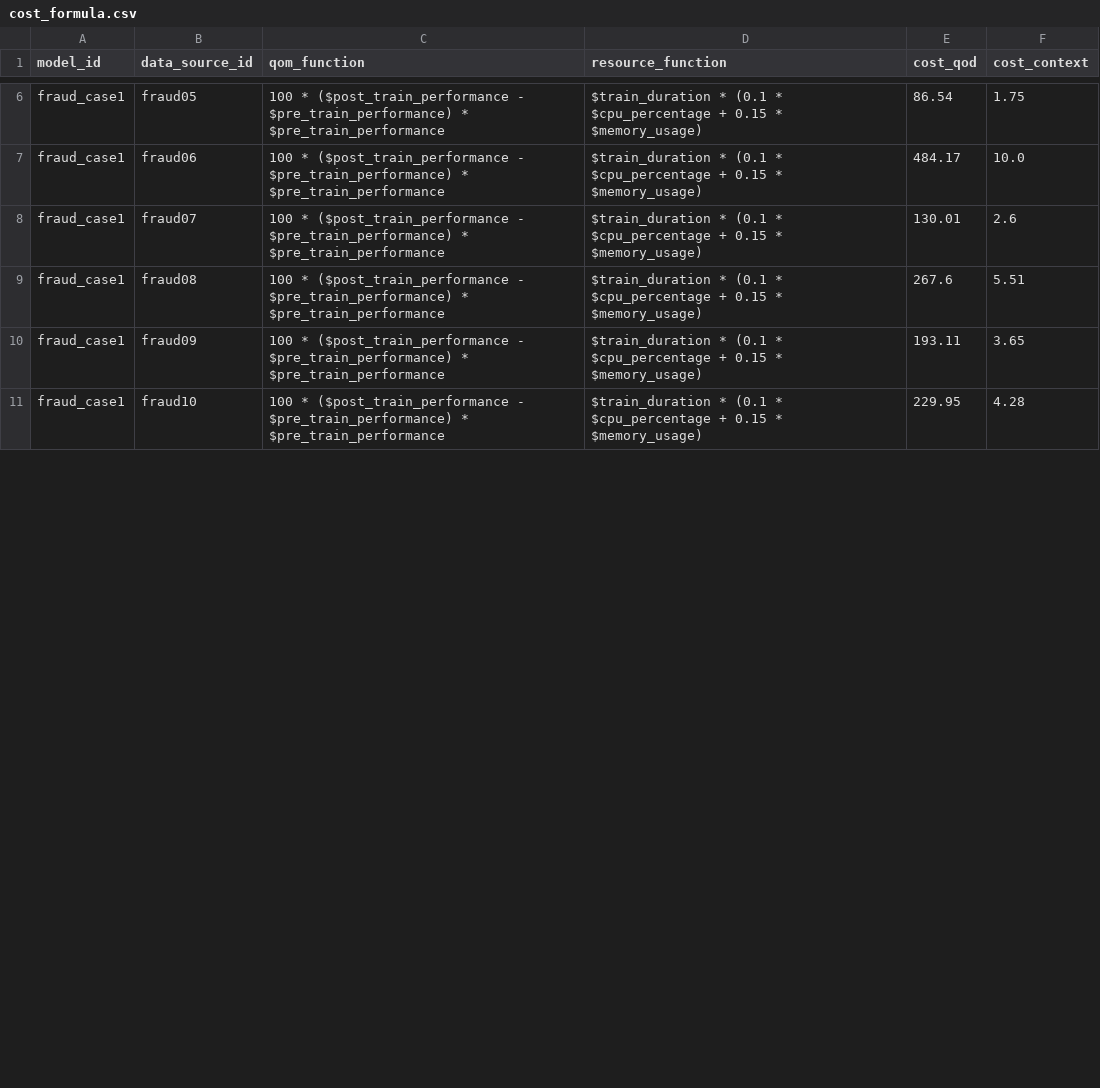
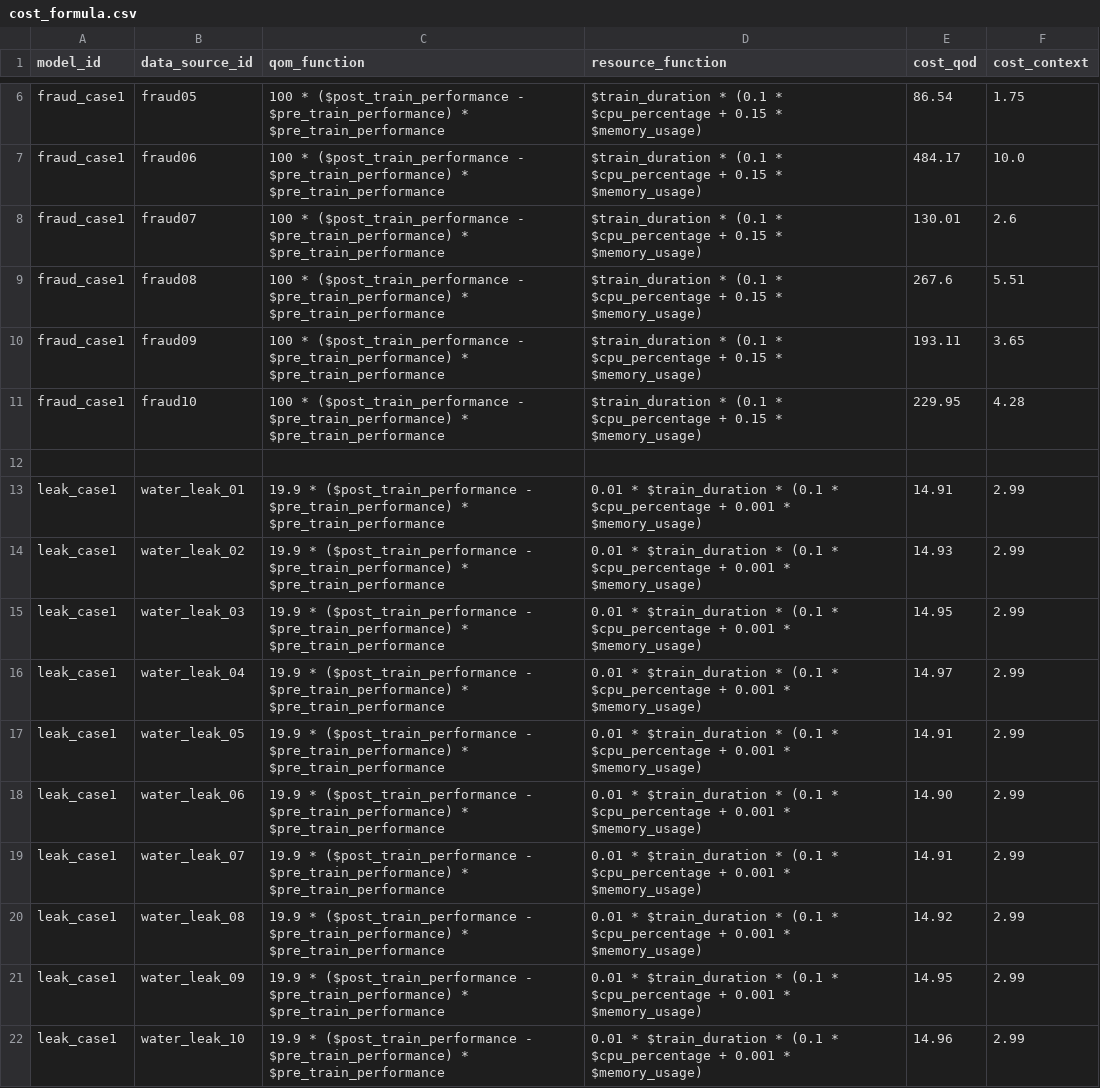
Before and after one commit to soeai/eadran, a CSV file: eadran_cost_service/cost_formula.csv, drawn as a sheet; only a part is shown, gaps mark what is left out; the diff covers the shown part only.

Commit message:
experimenting water leak...

```diff
--- a/eadran_cost_service/cost_formula.csv
+++ b/eadran_cost_service/cost_formula.csv
@@ -11 +11,12 @@ fraud_case1,fraud09,100 * ($post_train_performance - $pre_train_performance) * $
 fraud_case1,fraud10,100 * ($post_train_performance - $pre_train_performance) * $pre_train_performance,$train_duration * (0.1 * $cpu_percentage + 0.15 * $memory_usage),229.95,4.28
+
+leak_case1,water_leak_01,19.9 * ($post_train_performance - $pre_train_performance) * $pre_train_performance,0.01 * $train_duration * (0.1 * $cpu_percentage + 0.001 * $memory_usage),14.91,2.99
+leak_case1,water_leak_02,19.9 * ($post_train_performance - $pre_train_performance) * $pre_train_performance,0.01 * $train_duration * (0.1 * $cpu_percentage + 0.001 * $memory_usage),14.93,2.99
+leak_case1,water_leak_03,19.9 * ($post_train_performance - $pre_train_performance) * $pre_train_performance,0.01 * $train_duration * (0.1 * $cpu_percentage + 0.001 * $memory_usage),14.95,2.99
+leak_case1,water_leak_04,19.9 * ($post_train_performance - $pre_train_performance) * $pre_train_performance,0.01 * $train_duration * (0.1 * $cpu_percentage + 0.001 * $memory_usage),14.97,2.99
+leak_case1,water_leak_05,19.9 * ($post_train_performance - $pre_train_performance) * $pre_train_performance,0.01 * $train_duration * (0.1 * $cpu_percentage + 0.001 * $memory_usage),14.91,2.99
+leak_case1,water_leak_06,19.9 * ($post_train_performance - $pre_train_performance) * $pre_train_performance,0.01 * $train_duration * (0.1 * $cpu_percentage + 0.001 * $memory_usage),14.90,2.99
+leak_case1,water_leak_07,19.9 * ($post_train_performance - $pre_train_performance) * $pre_train_performance,0.01 * $train_duration * (0.1 * $cpu_percentage + 0.001 * $memory_usage),14.91,2.99
+leak_case1,water_leak_08,19.9 * ($post_train_performance - $pre_train_performance) * $pre_train_performance,0.01 * $train_duration * (0.1 * $cpu_percentage + 0.001 * $memory_usage),14.92,2.99
+leak_case1,water_leak_09,19.9 * ($post_train_performance - $pre_train_performance) * $pre_train_performance,0.01 * $train_duration * (0.1 * $cpu_percentage + 0.001 * $memory_usage),14.95,2.99
+leak_case1,water_leak_10,19.9 * ($post_train_performance - $pre_train_performance) * $pre_train_performance,0.01 * $train_duration * (0.1 * $cpu_percentage + 0.001 * $memory_usage),14.96,2.99
```
Also changed, not shown: 1 added row, 2 removed rows and 16 edited cells elsewhere in this file, 9 other files.
